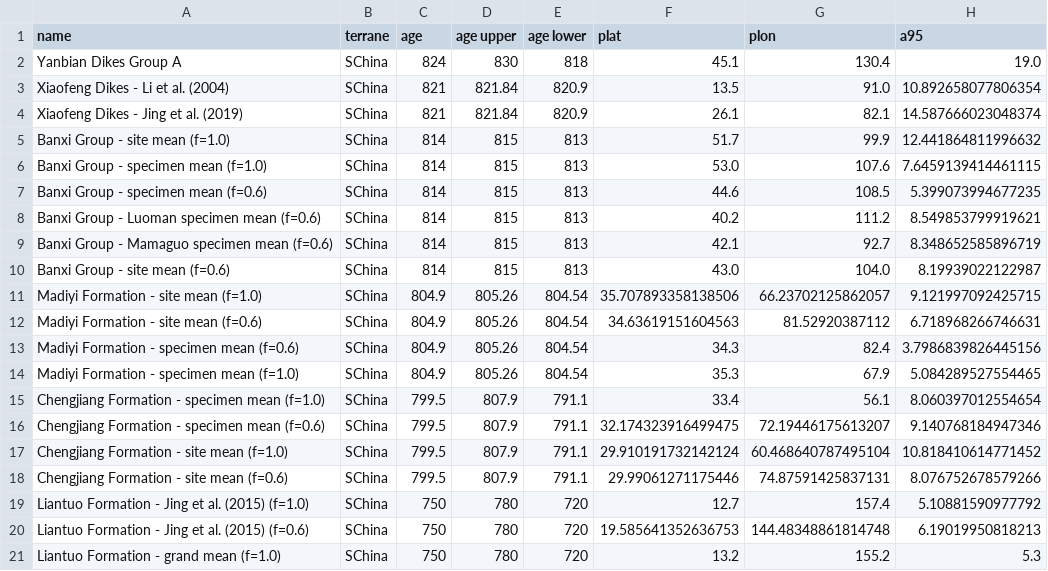
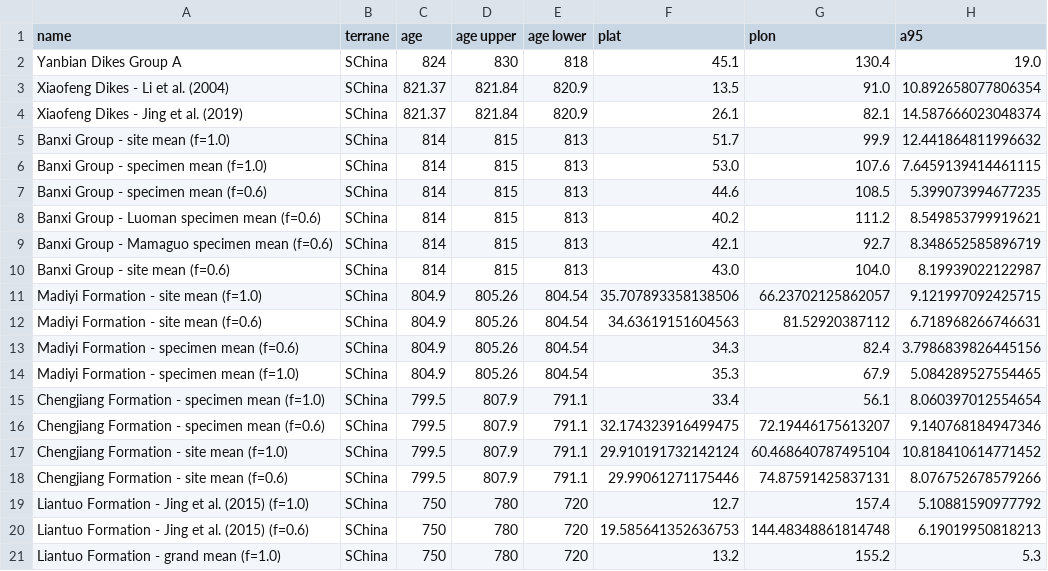
Before and after one commit to Swanson-Hysell-Group/Banxi_Paleomagnetism, a CSV file: Compilations/Output/SChina-poles.csv, drawn as a sheet; only a part is shown; the diff names each change by its address in the sheet, - before the commit and + after, or states it on an @@ line.

```diff
--- a/Compilations/Output/SChina-poles.csv
+++ b/Compilations/Output/SChina-poles.csv
-C3:C4 (age): 821
+C3:C4 (age): 821.37
```
Also changed, not shown: Compilations/Output/Australia-poles.csv, Compilations/Output/Laurentia-poles.csv, 3 other files.
